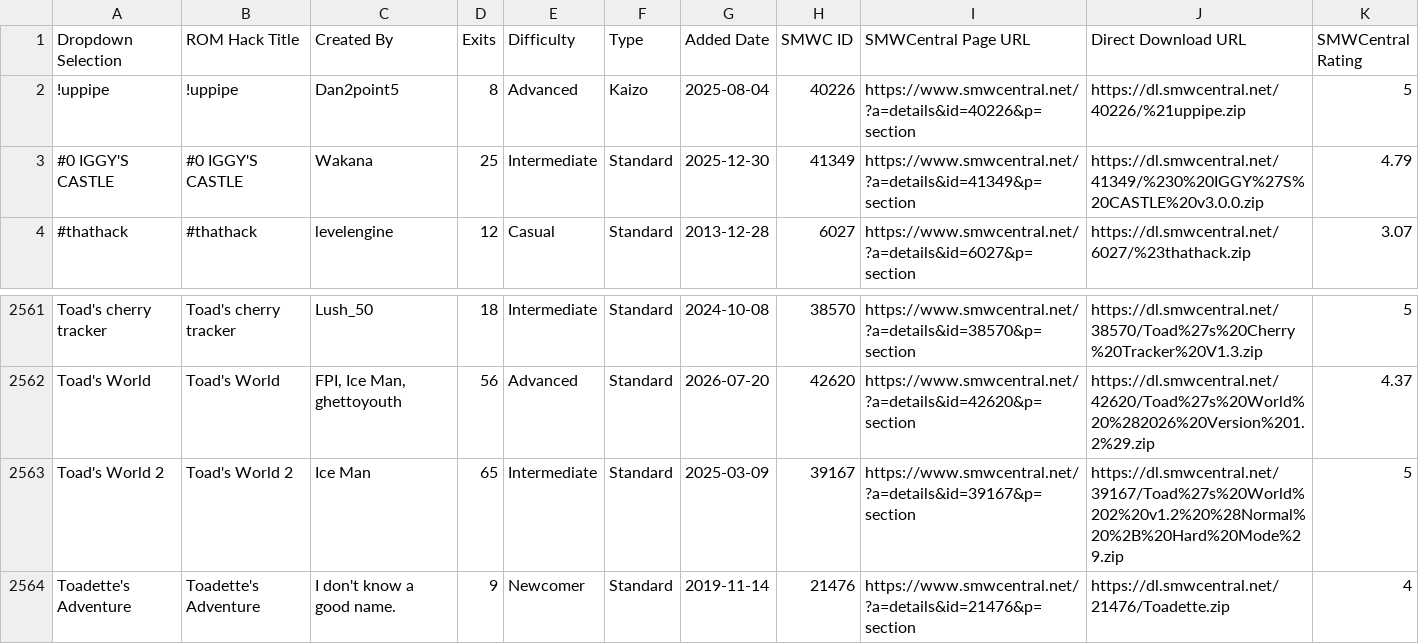
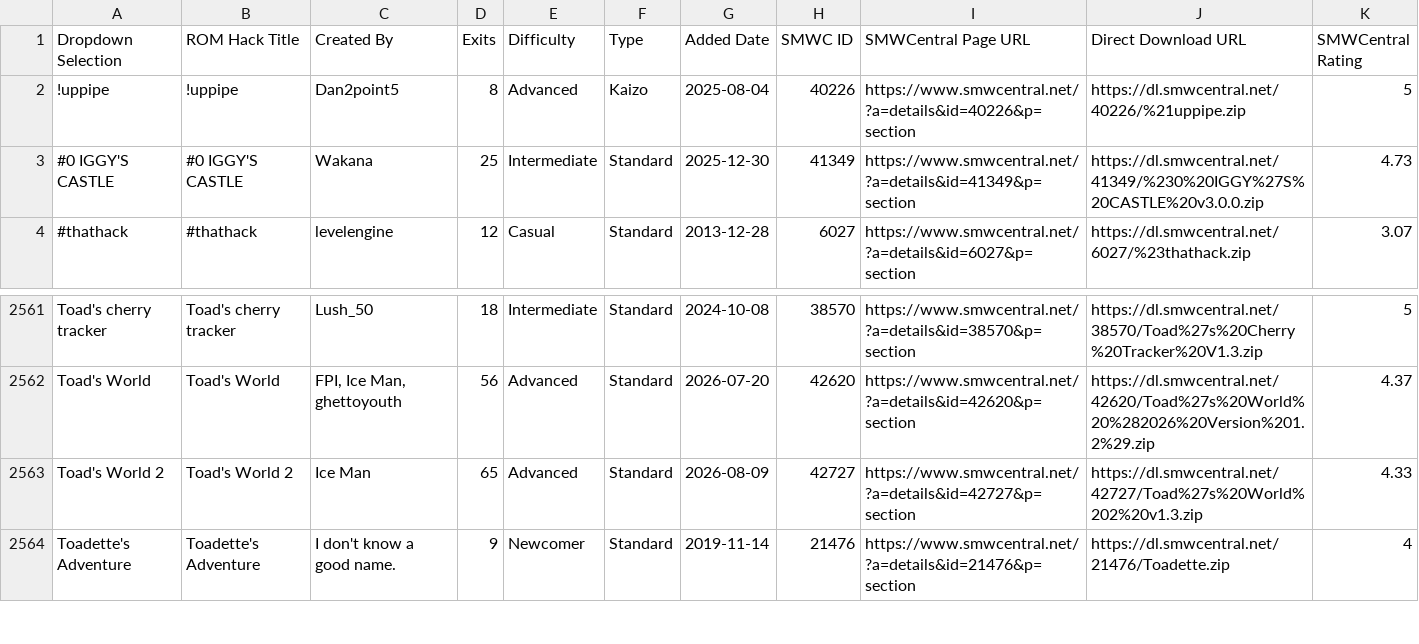
Before and after one commit to freddogg23/smwc_tracker, a CSV file: data/SMWCentral_All_Moderated_Hacks.csv, drawn as a sheet; only a part is shown, gaps mark what is left out.

```diff
--- a/data/SMWCentral_All_Moderated_Hacks.csv
+++ b/data/SMWCentral_All_Moderated_Hacks.csv
@@ -2,3 +2,3 @@
 !uppipe,!uppipe,Dan2point5,8,Advanced,Kaizo,2025-08-04,40226,https://www.smwcentral.net/?a=details&id=40226&p=section,https://dl.smwcentral.net/40226/%21uppipe.zip,5
-#0 IGGY'S CASTLE,#0 IGGY'S CASTLE,Wakana,25,Intermediate,Standard,2025-12-30,41349,https://www.smwcentral.net/?a=details&id=41349&p=section,https://dl.smwcentral.net/41349/%230%20IGGY%27S%20CASTLE%20v3.0.0.zip,4.79
+#0 IGGY'S CASTLE,#0 IGGY'S CASTLE,Wakana,25,Intermediate,Standard,2025-12-30,41349,https://www.smwcentral.net/?a=details&id=41349&p=section,https://dl.smwcentral.net/41349/%230%20IGGY%27S%20CASTLE%20v3.0.0.zip,4.73
 #thathack,#thathack,levelengine,12,Casual,Standard,2013-12-28,6027,https://www.smwcentral.net/?a=details&id=6027&p=section,https://dl.smwcentral.net/6027/%23thathack.zip,3.07
@@ -2562,3 +2562,3 @@ Toad's cherry tracker,Toad's cherry tracker,Lush_50,18,Intermediate,Standard,202
 Toad's World,Toad's World,"FPI, Ice Man, ghettoyouth",56,Advanced,Standard,2026-07-20,42620,https://www.smwcentral.net/?a=details&id=42620&p=section,https://dl.smwcentral.net/42620/Toad%27s%20World%20%282026%20Version%201.2%29.zip,4.37
-Toad's World 2,Toad's World 2,Ice Man,65,Intermediate,Standard,2025-03-09,39167,https://www.smwcentral.net/?a=details&id=39167&p=section,https://dl.smwcentral.net/39167/Toad%27s%20World%202%20v1.2%20%28Normal%20%2B%20Hard%20Mode%29.zip,5
+Toad's World 2,Toad's World 2,Ice Man,65,Advanced,Standard,2026-08-09,42727,https://www.smwcentral.net/?a=details&id=42727&p=section,https://dl.smwcentral.net/42727/Toad%27s%20World%202%20v1.3.zip,4.33
 Toadette's Adventure,Toadette's Adventure,I don't know a good name.,9,Newcomer,Standard,2019-11-14,21476,https://www.smwcentral.net/?a=details&id=21476&p=section,https://dl.smwcentral.net/21476/Toadette.zip,4
```
Also changed, not shown: 3 other files.
